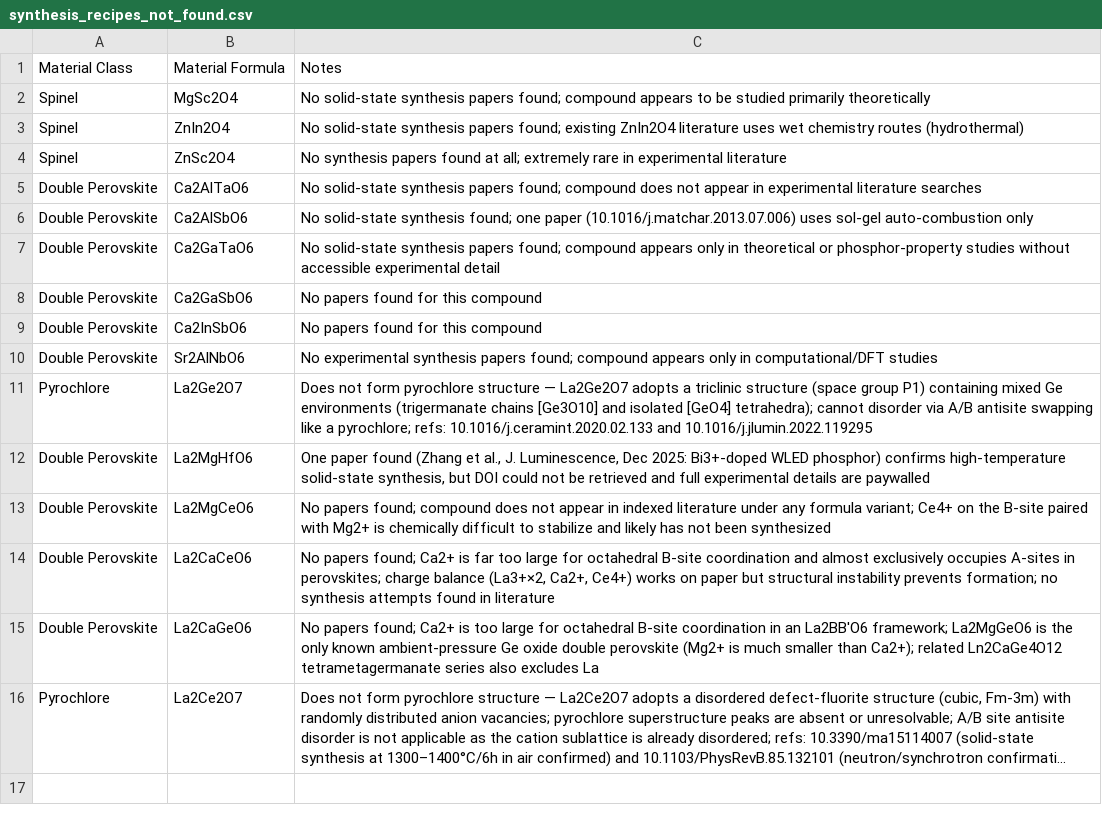
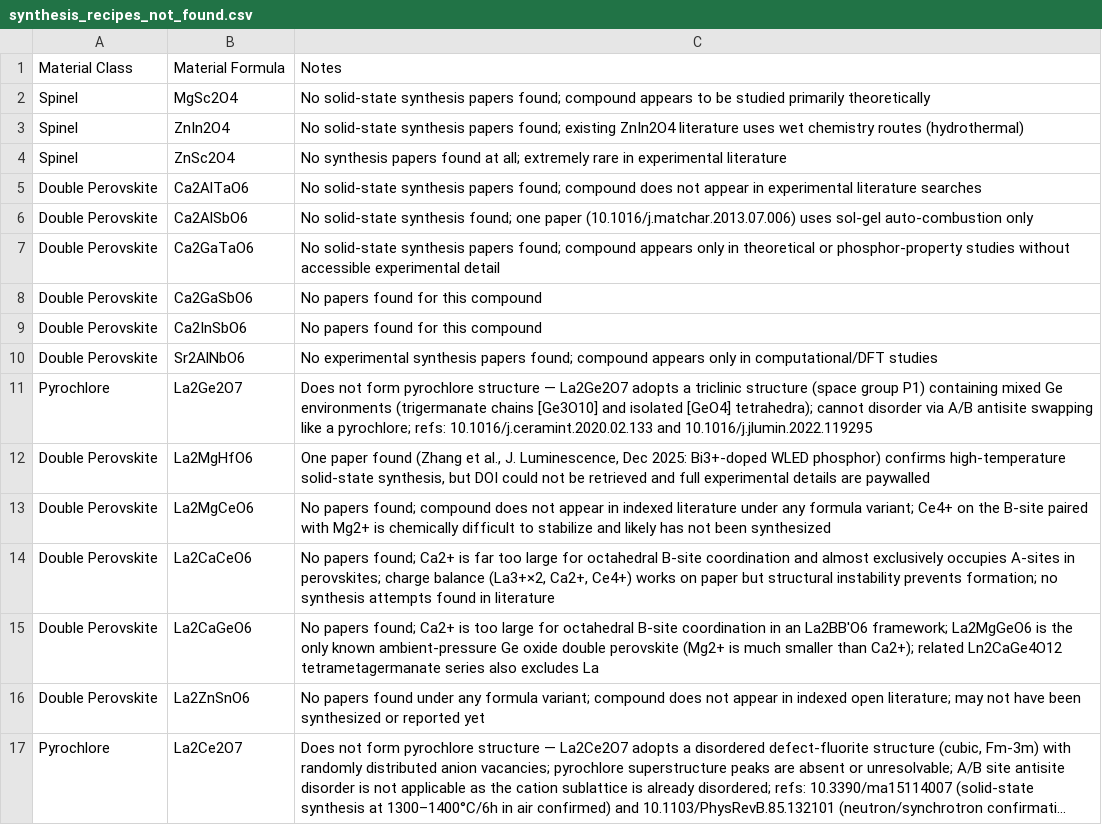
Before and after one commit to ColinBundschu/literature-search, a CSV file: synthesis_recipes_not_found.csv, drawn as a sheet; long unchanged cells end in …; the diff names each change by its address in the sheet, - before the commit and + after, or states it on an @@ line.

```diff
--- a/synthesis_recipes_not_found.csv
+++ b/synthesis_recipes_not_found.csv
+row 16: Double Perovskite | La2ZnSnO6 | No papers found under any formula variant; compound does not appear in indexed open literature; may not have been synthesized or reported yet
```
Also changed, not shown: synthesis_recipes.csv, synthesis_recipes_queue.csv.
